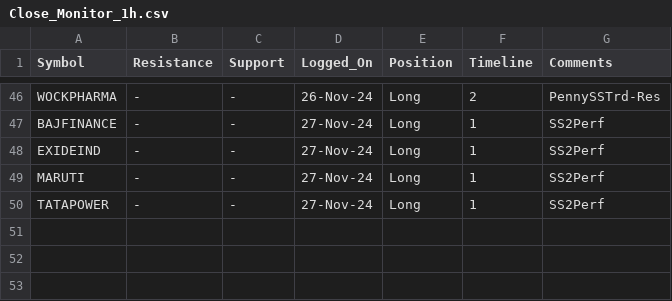
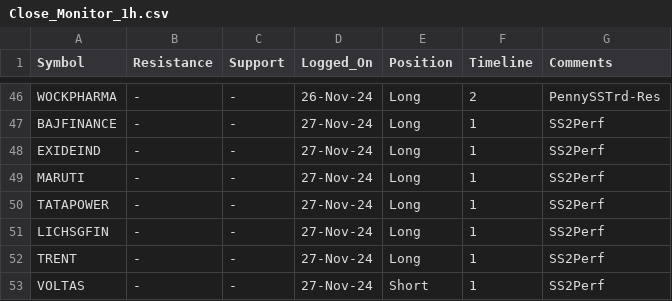
Before and after one commit to vishaln90/public_rep, a CSV file: Close_Monitor_1h.csv, drawn as a sheet; only a part is shown, gaps mark what is left out; the diff names each change by its address in the sheet, - before the commit and + after, or states it on an @@ line.

Commit message:
Update Close_Monitor_1h.csv

```diff
--- a/Close_Monitor_1h.csv
+++ b/Close_Monitor_1h.csv
+row 51: LICHSGFIN | - | - | 27-Nov-24 | Long | 1 | SS2Perf
+row 52: TRENT | - | - | 27-Nov-24 | Long | 1 | SS2Perf
+row 53: VOLTAS | - | - | 27-Nov-24 | Short | 1 | SS2Perf
```
